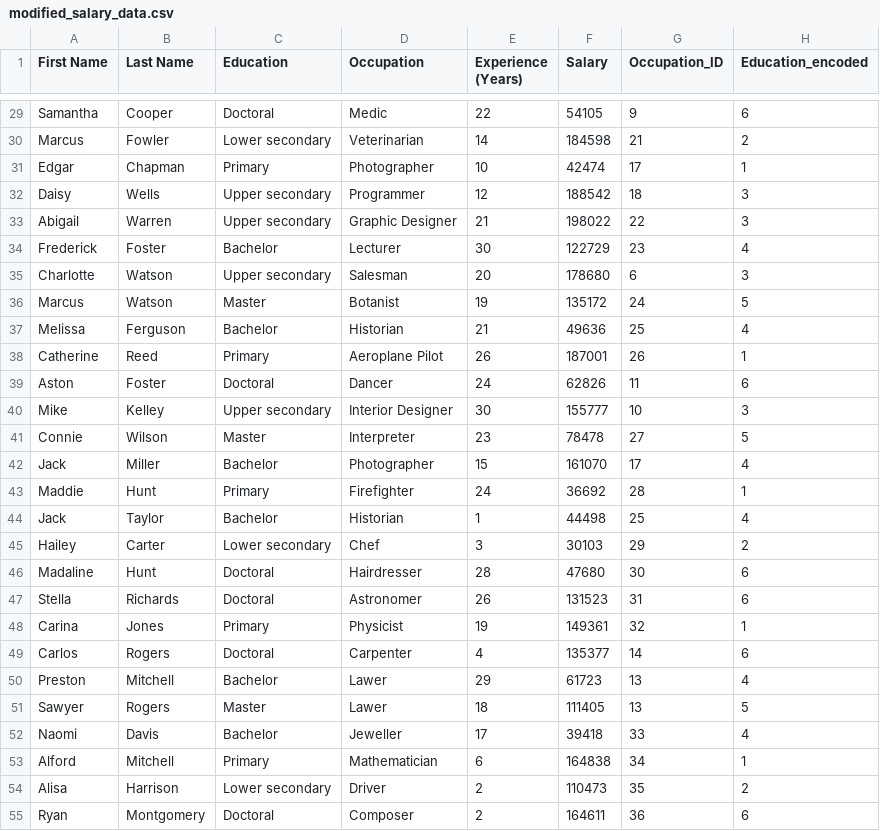
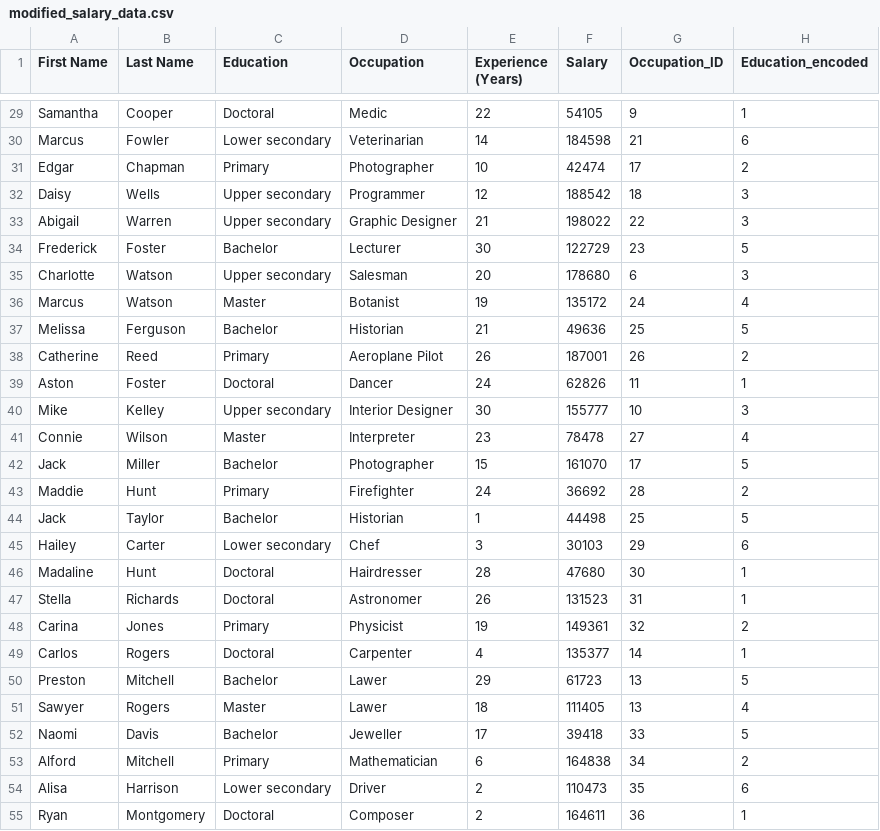
Before and after one commit to bhavyanarnoli/MachineLearning-CSE543, a CSV file: Assignment2/modified_salary_data.csv, drawn as a sheet; only a part is shown, gaps mark what is left out; the diff covers the shown part only; the diff names each change by its address in the sheet, - before the commit and + after, or states it on an @@ line.

```diff
--- a/Assignment2/modified_salary_data.csv
+++ b/Assignment2/modified_salary_data.csv
-H29 (Education_encoded): 6
+H29 (Education_encoded): 1
-H30 (Education_encoded): 2
+H30 (Education_encoded): 6
-H31 (Education_encoded): 1
+H31 (Education_encoded): 2
-H34 (Education_encoded): 4
+H34 (Education_encoded): 5
-H36 (Education_encoded): 5
+H36 (Education_encoded): 4
-H37 (Education_encoded): 4
+H37 (Education_encoded): 5
-H38 (Education_encoded): 1
+H38 (Education_encoded): 2
-H39 (Education_encoded): 6
+H39 (Education_encoded): 1
-H41 (Education_encoded): 5
+H41 (Education_encoded): 4
-H42 (Education_encoded): 4
+H42 (Education_encoded): 5
-H43 (Education_encoded): 1
+H43 (Education_encoded): 2
-H44 (Education_encoded): 4
+H44 (Education_encoded): 5
-H45 (Education_encoded): 2
+H45 (Education_encoded): 6
-H46:H47 (Education_encoded): 6
+H46:H47 (Education_encoded): 1
-H48 (Education_encoded): 1
+H48 (Education_encoded): 2
-H49 (Education_encoded): 6
+H49 (Education_encoded): 1
-H50 (Education_encoded): 4
+H50 (Education_encoded): 5
-H51 (Education_encoded): 5
+H51 (Education_encoded): 4
-H52 (Education_encoded): 4
+H52 (Education_encoded): 5
-H53 (Education_encoded): 1
+H53 (Education_encoded): 2
-H54 (Education_encoded): 2
+H54 (Education_encoded): 6
-H55 (Education_encoded): 6
+H55 (Education_encoded): 1
```
Also changed, not shown: 146 edited cells elsewhere in this file, 1 other file.
